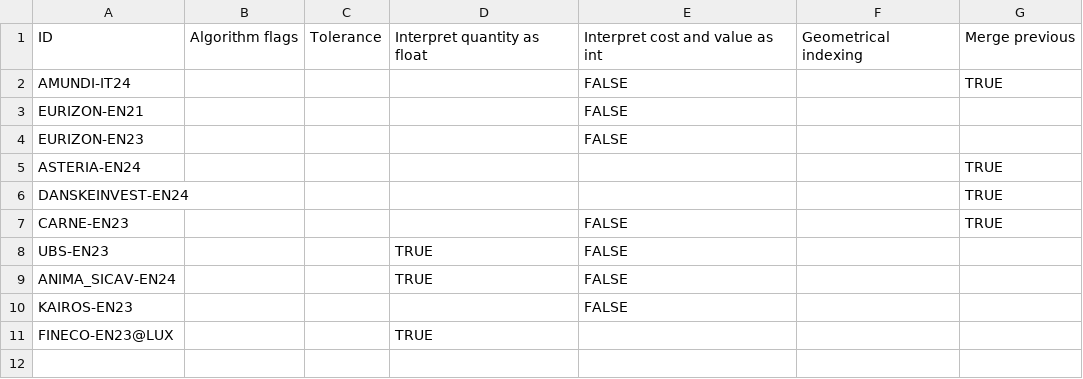
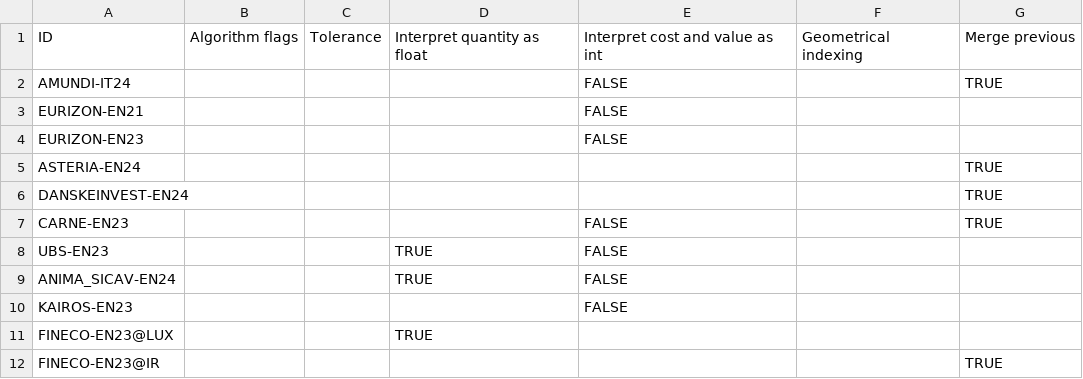
Before and after one commit to tvp-freeports/analysis_finance_reports, a CSV file: src/freeports_analysis/formats/algorithms/structured/additional_args.csv, drawn as a sheet.

Commit message:
fixed double lines and subfund in finecoIR

```diff
--- a/src/freeports_analysis/formats/algorithms/structured/additional_args.csv
+++ b/src/freeports_analysis/formats/algorithms/structured/additional_args.csv
@@ -11 +11,2 @@ KAIROS-EN23,,,,FALSE,,
 FINECO-EN23@LUX,,,TRUE,,,
+FINECO-EN23@IR,,,,,,TRUE
```
Also changed, not shown: 1 other file.
